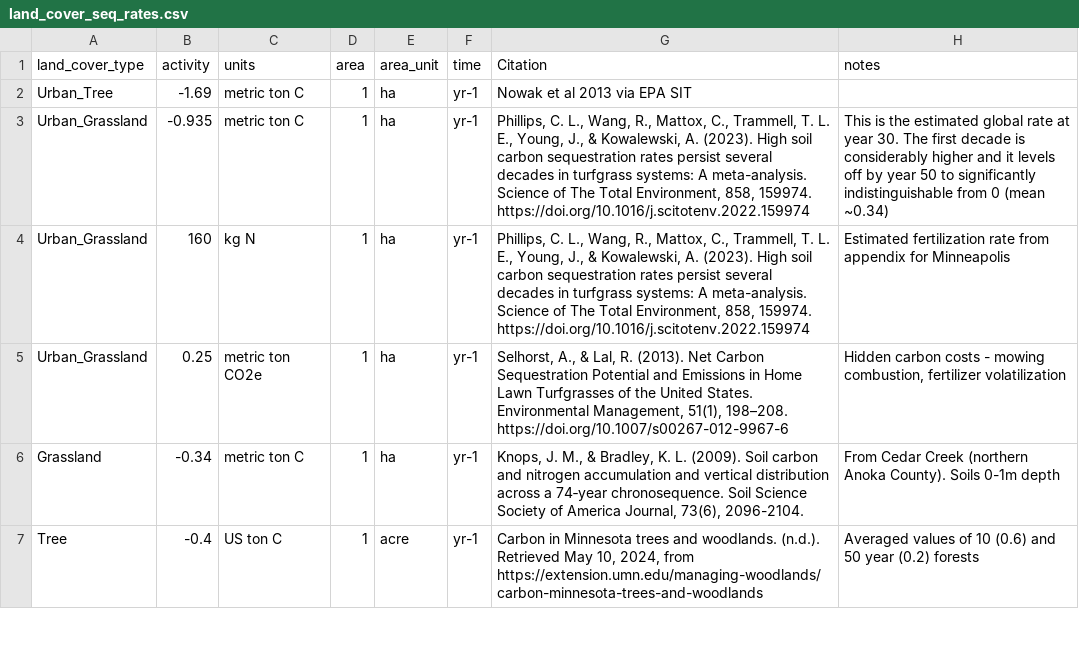
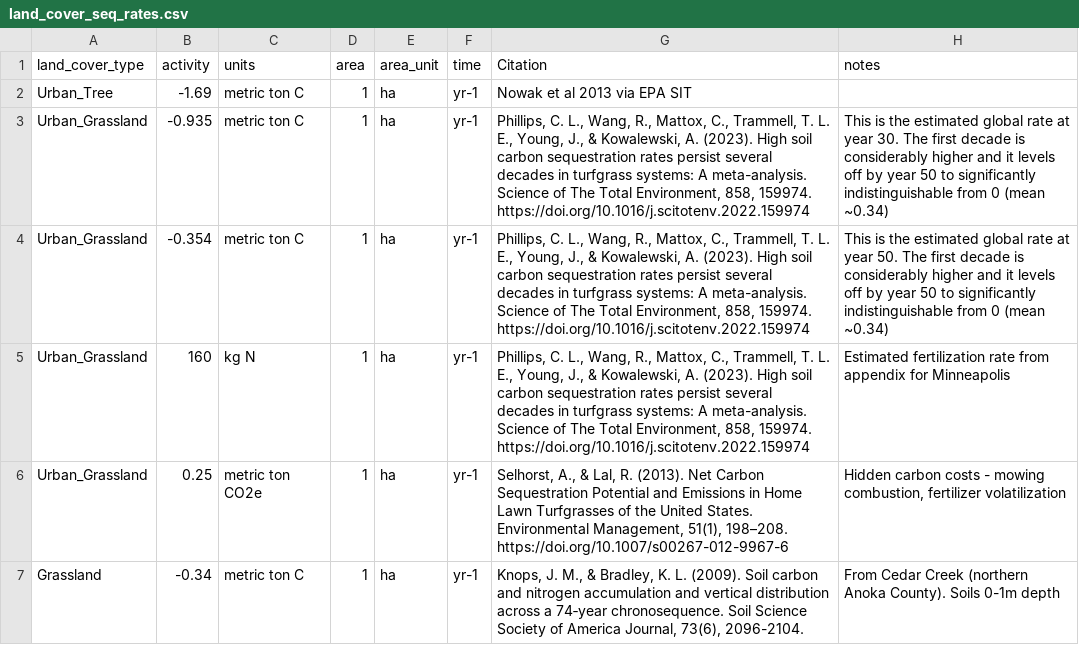
Before and after one commit to Metropolitan-Council/ghg-cprg, a CSV file: _nature/data-raw/land_cover_seq_rates.csv, drawn as a sheet; only a part is shown; the shorter side is filled out with more unchanged rows; the diff names each change by its address in the sheet, - before the commit and + after, or states it on an @@ line.

Commit message:
Testing out using the 50-year estimate for turfgrass sequestration

```diff
--- a/_nature/data-raw/land_cover_seq_rates.csv
+++ b/_nature/data-raw/land_cover_seq_rates.csv
+row 4: Urban_Grassland | -0.354 | metric ton C | 1 | ha | yr-1 | Phillips, C. L., Wang, R., Mattox, C., Trammell, T. L. E., Young, J., & Kowalewski, A. (2023). High soil carbon sequestration rates persist several decades in turfgrass systems: A meta-analysis. Science of The Total Environment, 858, 159974. https://doi.org/10.1016/j.scitotenv.2022.159974 | This is the estimated global rate at year 50. The first decade is considerably higher and it levels off by year 50 to significantly indistinguishable from 0 (mean ~0.34)
```
Also changed, not shown: 3 other files.
